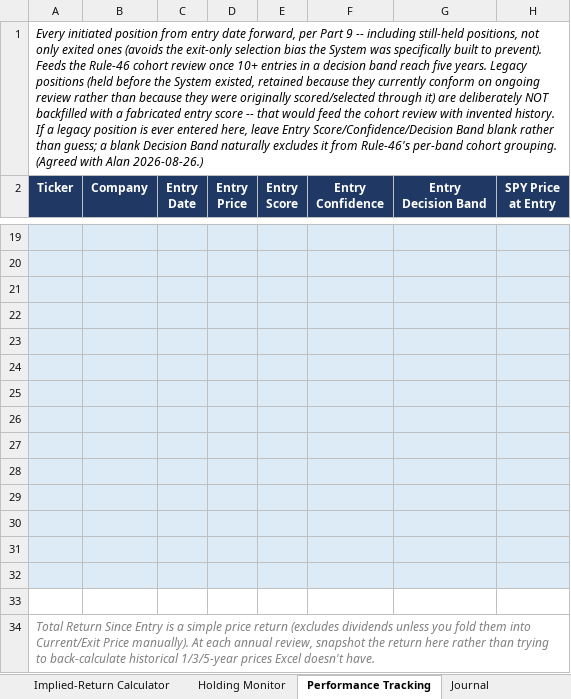
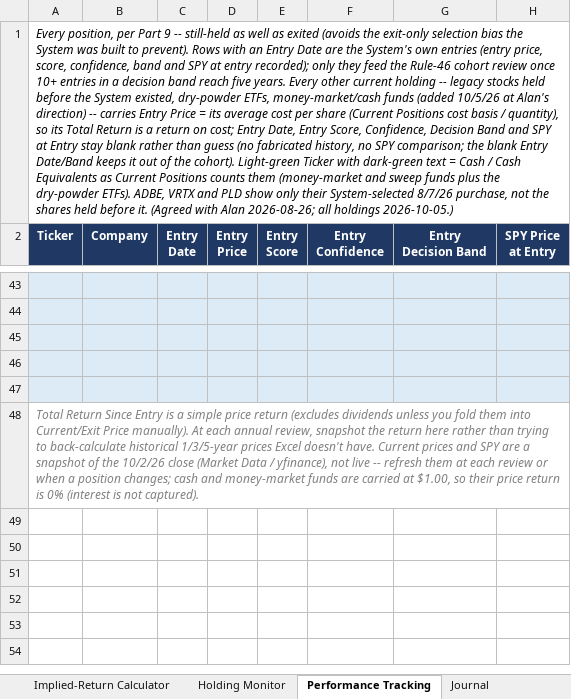
Before and after one commit to cope413/Stock_Picker, an Excel workbook: LANDRY_SYSTEM_WORKBOOK_25.xlsx, sheet Performance Tracking, drawn as a sheet; only a part is shown, gaps mark what is left out; values as stored, in another font and other column widths than the file's, no borders; conditional formats and table styles not drawn; removed rows and columns are numbered as before the commit, all else as after; rows hold the shown columns only; the diff covers the shown part only; the diff names each change by its address in the sheet, - before the commit and + after, or states it on an @@ line.

```diff
--- a/LANDRY_SYSTEM_WORKBOOK_25.xlsx (sheet Performance Tracking)
+++ b/LANDRY_SYSTEM_WORKBOOK_25.xlsx (sheet Performance Tracking)
-A1 (Ticker): Every initiated position from entry date forward, per Part 9 -- including still-held positions, not only exited ones (avoids the exit-only selection bias the System was specifically built to prevent). Feeds the Rule-46 cohort review once 10+ entries in a decision band reach five years. Legacy positions (held before the System existed, retained because they currently conform on ongoing review rather than because they were originally scored/selected through it) are deliberately NOT backfilled with a fabricated entry score -- that would feed the cohort review with invented history. If a legacy position is ever entered here, leave Entry Score/Confidence/Decision Band blank rather than guess; a blank Decision Band naturally excludes it from Rule-46's per-band cohort grouping. (Agreed with Alan 2026-08-26.)
+A1 (Ticker): Every position, per Part 9 -- still-held as well as exited (avoids the exit-only selection bias the System was built to prevent). Rows with an Entry Date are the System's own entries (entry price, score, confidence, band and SPY at entry recorded); only they feed the Rule-46 cohort review once 10+ entries in a decision band reach five years. Every other current holding -- legacy stocks held before the System existed, dry-powder ETFs, money-market/cash funds (added 10/5/26 at Alan's direction) -- carries Entry Price = its average cost per share (Current Positions cost basis / quantity), so its Total Return is a return on cost; Entry Date, Entry Score, Confidence, Decision Band and SPY at Entry stay blank rather than guess (no fabricated history, no SPY comparison; the blank Entry Date/Band keeps it out of the cohort). Light-green Ticker with dark-green text = Cash / Cash Equivalents as Current Positions counts them (money-market and sweep funds plus the dry-powder ETFs). ADBE, VRTX and PLD show only their System-selected 8/7/26 purchase, not the shares held before it. (Agreed with Alan 2026-08-26; all holdings 2026-10-05.)
-row 24: (empty)
-row 25: (empty)
-row 26: (empty)
-row 27: (empty)
-row 28: (empty)
-row 29: (empty)
-row 30: (empty)
-row 31: (empty)
-row 32: (empty)
-row 33: (empty)
-A48 (Ticker): …doesn't have.
+A48 (Ticker): …doesn't have. Current prices and SPY are a snapshot of the 10/2/26 close (Market Data / yfinance), not live -- refresh them at each review or when a position changes; cash and money-market funds are carried at $1.00, so their price return is 0% (interest is not captured).
```
Also changed, not shown: 24 added rows and 30 edited cells elsewhere in this sheet, sheet Journal, sheet Schema Reference, sheet Open Items, formulas that keep their value, charts or pictures, 6 other files.
